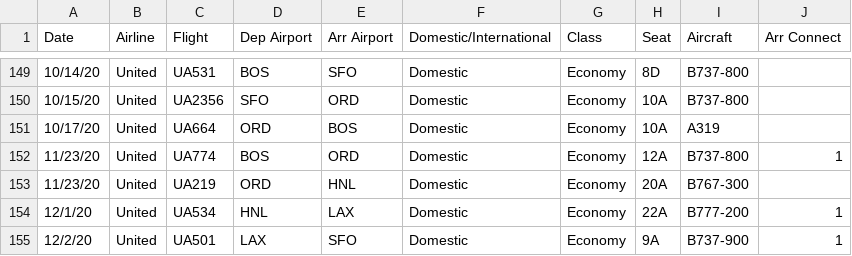
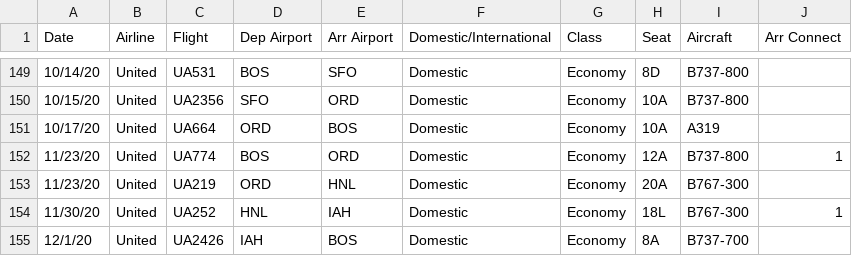
Before and after one commit to picrazy2/picrazy2.github.io, a CSV file: flightlog/flightlog.csv, drawn as a sheet; only a part is shown, gaps mark what is left out.

```diff
--- a/flightlog/flightlog.csv
+++ b/flightlog/flightlog.csv
@@ -153,3 +153,3 @@ Date,Airline,Flight,Dep Airport,Arr Airport,Domestic/International,Class,Seat,Ai
 11/23/20,United,UA219,ORD,HNL,Domestic,Economy,20A,B767-300,
-12/1/20,United,UA534,HNL,LAX,Domestic,Economy,22A,B777-200,1
-12/2/20,United,UA501,LAX,SFO,Domestic,Economy,9A,B737-900,1
+11/30/20,United,UA252,HNL,IAH,Domestic,Economy,18L,B767-300,1
+12/1/20,United,UA2426,IAH,BOS,Domestic,Economy,8A,B737-700,
```
Also changed, not shown: 11 other files.
